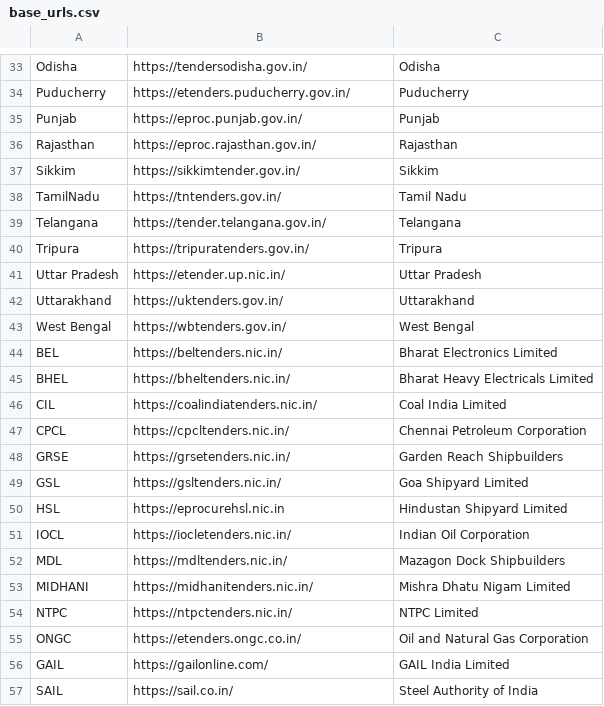
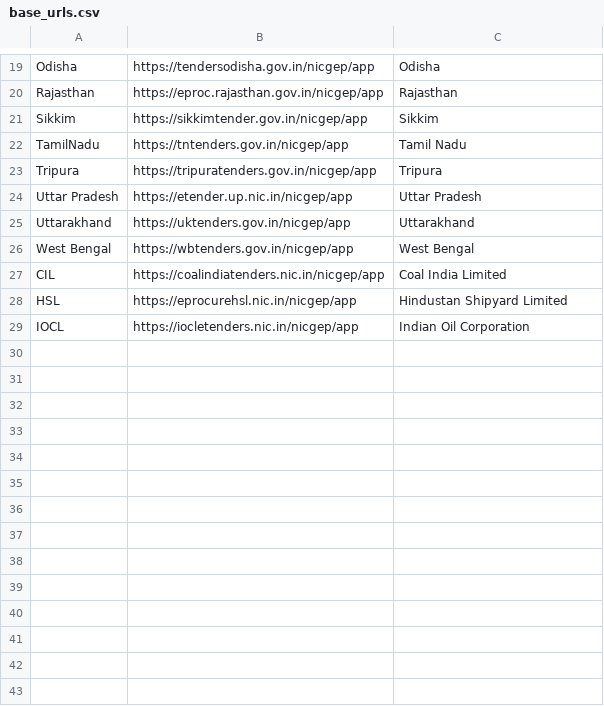
Before and after one commit to bkkalia/BF-2.1.4, a CSV file: base_urls.csv, drawn as a sheet; only a part is shown, gaps mark what is left out; removed rows and columns are numbered as before the commit, all else as after; the diff covers the shown part only; the diff names each change by its address in the sheet, - before the commit and + after, or states it on an @@ line.

Commit message:
refactor: Update procurement portal base URLs and regenerate tender feed - Modify base URLs in base_urls.csv to point to /nicgep/app endpoints - Add/remove several portal entries for better procurement coverage - Regenerate tender84_feed_20260213.xlsx with updated portal data - Update compiled Python files (__pycache__) for app_settings and utils modules

```diff
--- a/base_urls.csv
+++ b/base_urls.csv
-B19: https://tendersodisha.gov.in/
+B19: https://tendersodisha.gov.in/nicgep/app
-row 34: Puducherry | https://etenders.puducherry.gov.in/ | Puducherry
-row 35: Punjab | https://eproc.punjab.gov.in/ | Punjab
-B20: https://eproc.rajasthan.gov.in/
+B20: https://eproc.rajasthan.gov.in/nicgep/app
-B21: https://sikkimtender.gov.in/
+B21: https://sikkimtender.gov.in/nicgep/app
-B22: https://tntenders.gov.in/
+B22: https://tntenders.gov.in/nicgep/app
-row 39: Telangana | https://tender.telangana.gov.in/ | Telangana
-B23: https://tripuratenders.gov.in/
+B23: https://tripuratenders.gov.in/nicgep/app
-B24: https://etender.up.nic.in/
+B24: https://etender.up.nic.in/nicgep/app
-B25: https://uktenders.gov.in/
+B25: https://uktenders.gov.in/nicgep/app
-B26: https://wbtenders.gov.in/
+B26: https://wbtenders.gov.in/nicgep/app
-row 44: BEL | https://beltenders.nic.in/ | Bharat Electronics Limited
-row 45: BHEL | https://bheltenders.nic.in/ | Bharat Heavy Electricals Limited
-B27: https://coalindiatenders.nic.in/
+B27: https://coalindiatenders.nic.in/nicgep/app
-row 47: CPCL | https://cpcltenders.nic.in/ | Chennai Petroleum Corporation
-row 48: GRSE | https://grsetenders.nic.in/ | Garden Reach Shipbuilders
-row 49: GSL | https://gsltenders.nic.in/ | Goa Shipyard Limited
-B28: https://eprocurehsl.nic.in
+B28: https://eprocurehsl.nic.in/nicgep/app
-B29: https://iocletenders.nic.in/
+B29: https://iocletenders.nic.in/nicgep/app
-row 52: MDL | https://mdltenders.nic.in/ | Mazagon Dock Shipbuilders
-row 53: MIDHANI | https://midhanitenders.nic.in/ | Mishra Dhatu Nigam Limited
-row 54: NTPC | https://ntpctenders.nic.in/ | NTPC Limited
-row 55: ONGC | https://etenders.ongc.co.in/ | Oil and Natural Gas Corporation
-row 56: GAIL | https://gailonline.com/ | GAIL India Limited
-row 57: SAIL | https://sail.co.in/ | Steel Authority of India
```
Also changed, not shown: 14 removed rows and 13 edited cells elsewhere in this file, 10 other files.
